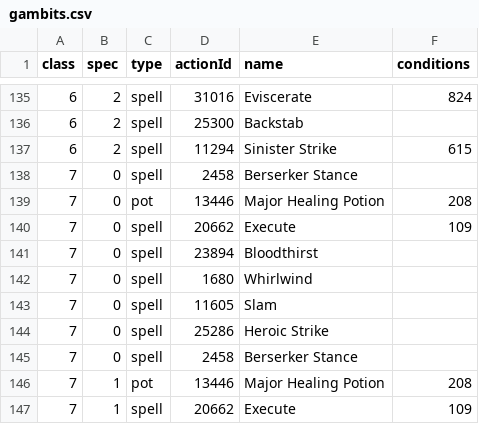
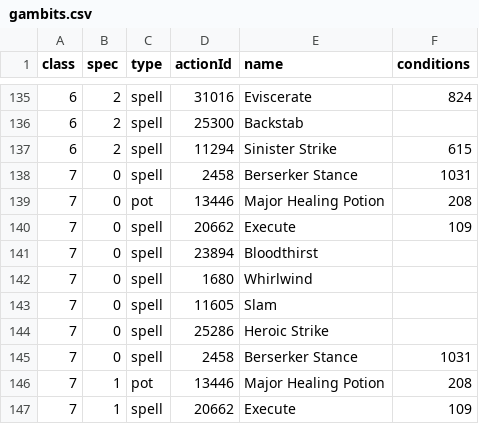
Before and after one commit to mc-raiders/mc-raiders.github.io, a CSV file: assets/gambits.csv, drawn as a sheet; only a part is shown, gaps mark what is left out; the diff covers the shown part only.

```diff
--- a/assets/gambits.csv
+++ b/assets/gambits.csv
@@ -137,3 +137,3 @@ class,spec,type,actionId,name,conditions
 6,2,spell,11294,Sinister Strike,615
-7,0,spell,2458,Berserker Stance,
+7,0,spell,2458,Berserker Stance,1031
 7,0,pot,13446,Major Healing Potion,208
@@ -144,3 +144,3 @@ class,spec,type,actionId,name,conditions
 7,0,spell,25286,Heroic Strike,
-7,0,spell,2458,Berserker Stance,
+7,0,spell,2458,Berserker Stance,1031
 7,1,pot,13446,Major Healing Potion,208
```
Also changed, not shown: 7 edited cells elsewhere in this file, 4 other files.
